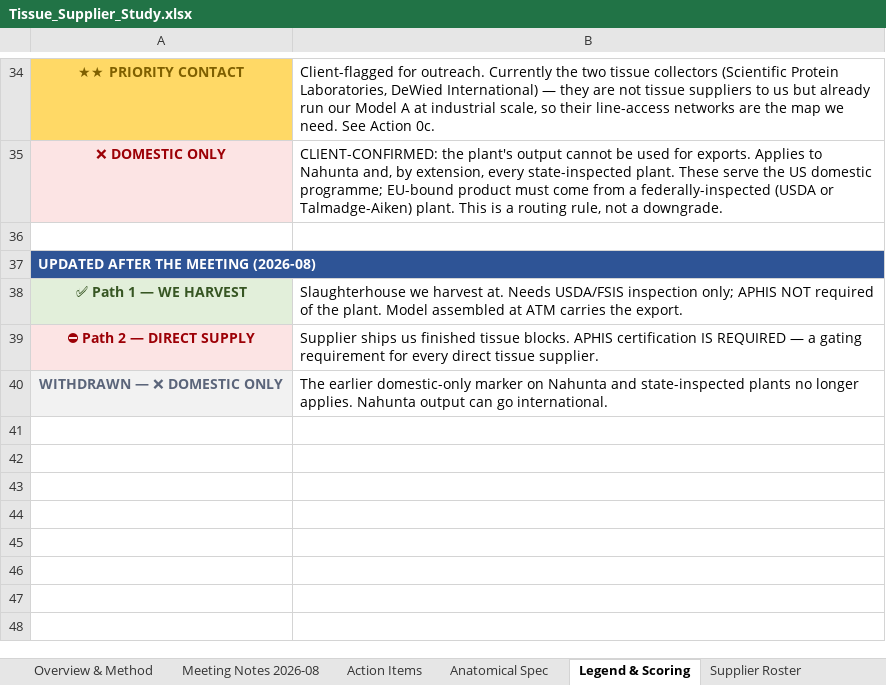
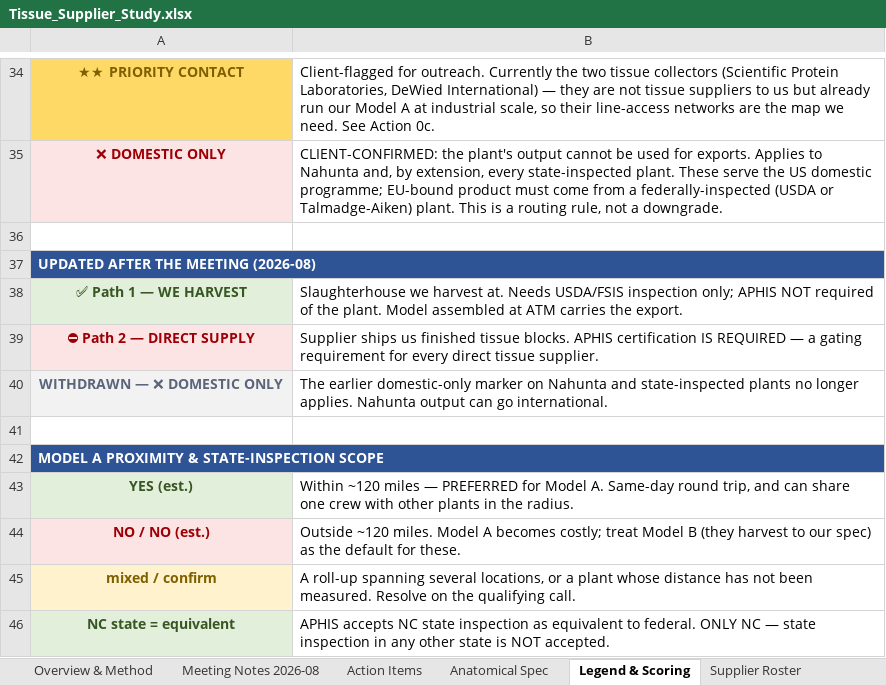
Before and after one commit to naviero1/Claude-Works, an Excel workbook: Tissue Supplier Research/Tissue_Supplier_Study.xlsx, sheet Legend & Scoring, drawn as a sheet; only a part is shown, gaps mark what is left out; values as stored, in another font and other column widths than the file's, no borders; the diff names each change by its address in the sheet, - before the commit and + after, or states it on an @@ line.

```diff
--- a/Tissue Supplier Research/Tissue_Supplier_Study.xlsx (sheet Legend & Scoring)
+++ b/Tissue Supplier Research/Tissue_Supplier_Study.xlsx (sheet Legend & Scoring)
+row 41: (empty)
+row 42: MODEL A PROXIMITY & STATE-INSPECTION SCOPE
+row 43: YES (est.) | Within ~120 miles — PREFERRED for Model A. Same-day round trip, and can share one crew with other plants in the radius.
+row 44: NO / NO (est.) | Outside ~120 miles. Model A becomes costly; treat Model B (they harvest to our spec) as the default for these.
+row 45: mixed / confirm | A roll-up spanning several locations, or a plant whose distance has not been measured. Resolve on the qualifying call.
+row 46: NC state = equivalent | APHIS accepts NC state inspection as equivalent to federal. ONLY NC — state inspection in any other state is NOT accepted.
```
Also changed, not shown: sheet Supplier Roster, sheet Call Question Sheet, sheet Overview & Method, sheet Meeting Notes 2026-08.
